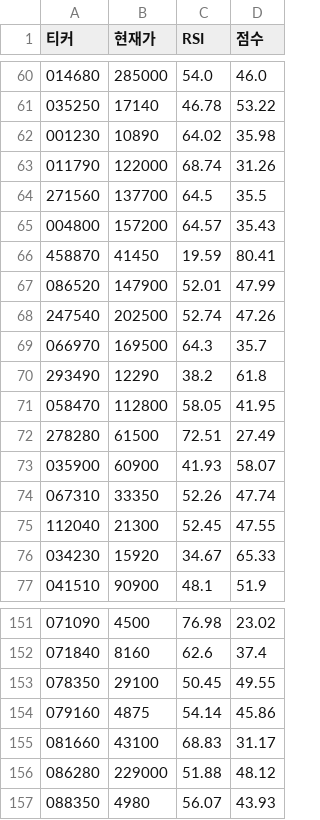
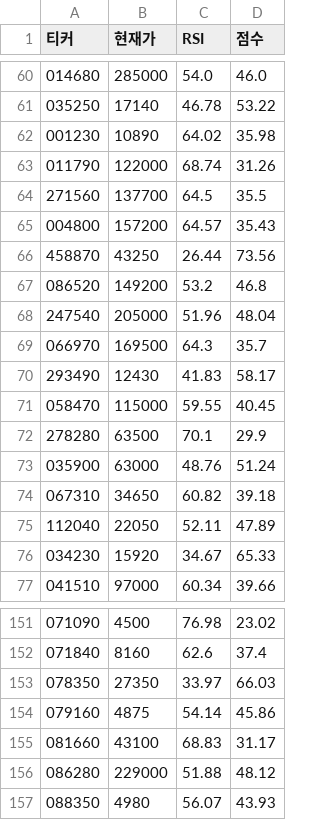
Before and after one commit to chanyoungkim/my-quant-system, a CSV file: daily_quant_report.csv, drawn as a sheet; only a part is shown, gaps mark what is left out; the diff covers the shown part only.

```diff
--- a/daily_quant_report.csv
+++ b/daily_quant_report.csv
@@ -65,13 +65,13 @@
 004800,157200,64.57,35.43
-458870,41450,19.59,80.41
-086520,147900,52.01,47.99
-247540,202500,52.74,47.26
+458870,43250,26.44,73.56
+086520,149200,53.2,46.8
+247540,205000,51.96,48.04
 066970,169500,64.3,35.7
-293490,12290,38.2,61.8
-058470,112800,58.05,41.95
-278280,61500,72.51,27.49
-035900,60900,41.93,58.07
-067310,33350,52.26,47.74
-112040,21300,52.45,47.55
+293490,12430,41.83,58.17
+058470,115000,59.55,40.45
+278280,63500,70.1,29.9
+035900,63000,48.76,51.24
+067310,34650,60.82,39.18
+112040,22050,52.11,47.89
 034230,15920,34.67,65.33
-041510,90900,48.1,51.9
+041510,97000,60.34,39.66
@@ -152,3 +152,3 @@
 071840,8160,62.6,37.4
-078350,29100,50.45,49.55
+078350,27350,33.97,66.03
 079160,4875,54.14,45.86
```
Also changed, not shown: 110 edited cells elsewhere in this file.
